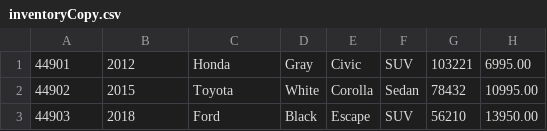
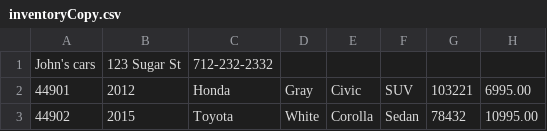
Before and after one commit to RichardJhn/CarDealership, a CSV file: inventoryCopy.csv, drawn as a sheet; only a part is shown; the shorter side is filled out with more unchanged rows.

```diff
--- a/inventoryCopy.csv
+++ b/inventoryCopy.csv
@@ -1 +1,2 @@
+John's cars|123 Sugar St|712-232-2332
 44901|2012|Honda|Gray|Civic|SUV|103221|6995.00
```
Also changed, not shown: inventory.csv, 4 other files.
